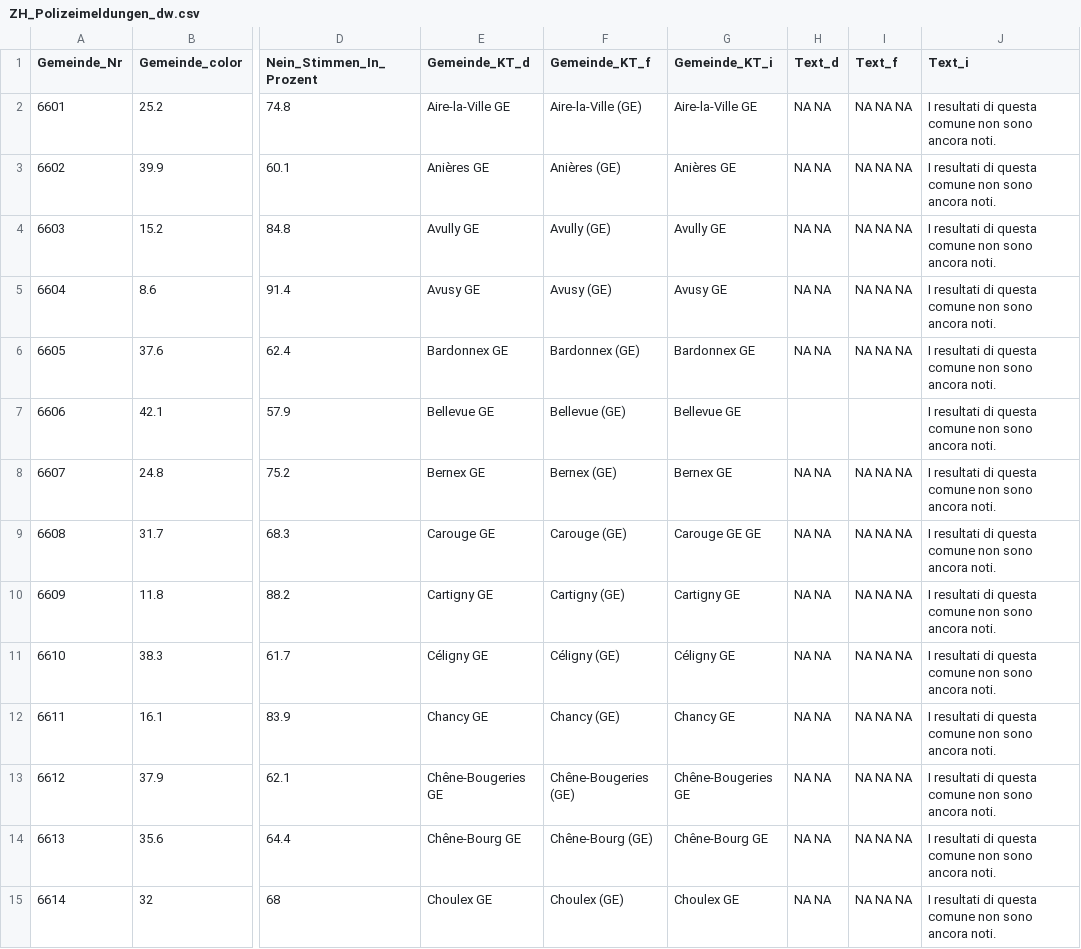
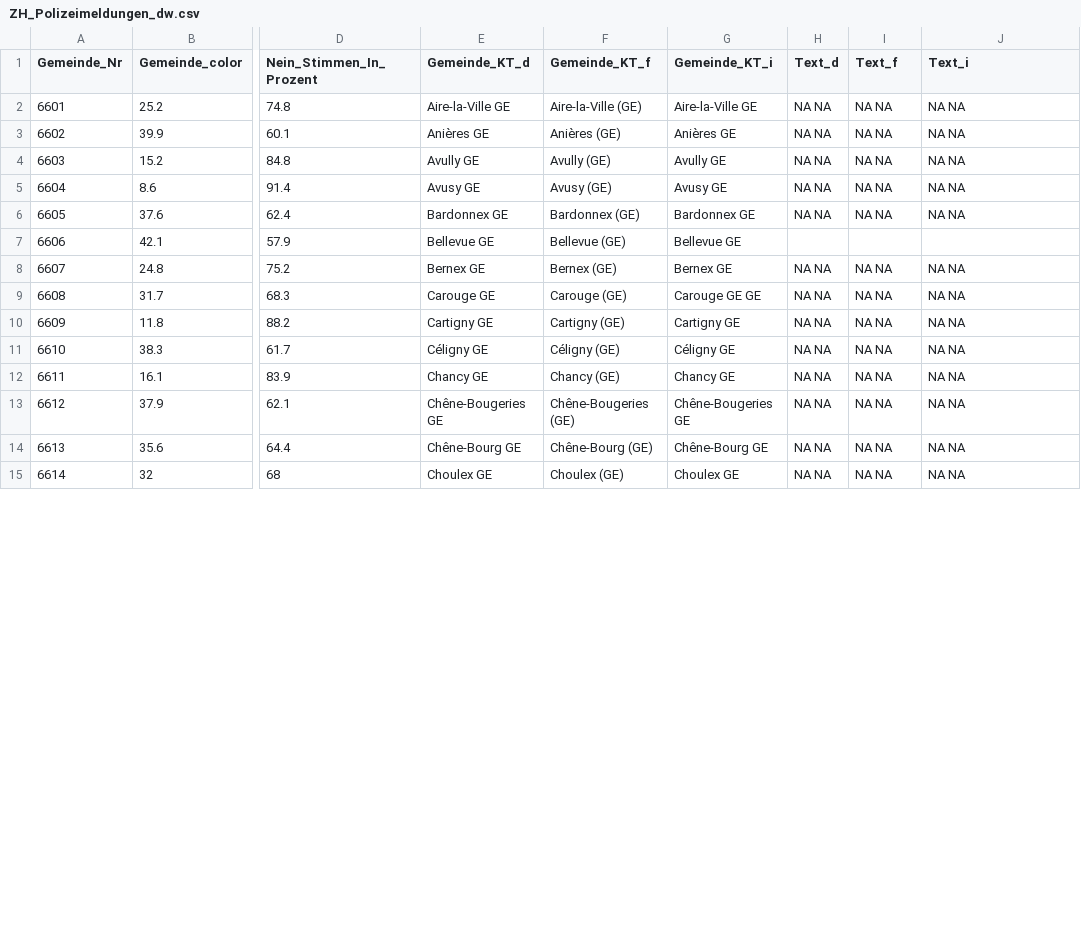
Before and after one commit to vey83/lena_maerz2021, a CSV file: Output/ZH_Polizeimeldungen_dw.csv, drawn as a sheet; only a part is shown, gaps mark what is left out; the diff covers the shown part only; the diff names each change by its address in the sheet, - before the commit and + after, or states it on an @@ line.

```diff
--- a/Output/ZH_Polizeimeldungen_dw.csv
+++ b/Output/ZH_Polizeimeldungen_dw.csv
-I2:I6 (Text_f): NA NA NA
+I2:I6 (Text_f): NA NA
-J2:J6 (Text_i): I resultati di questa comune non sono ancora noti.
+J2:J6 (Text_i): NA NA
-J7 (Text_i): I resultati di questa comune non sono ancora noti.
+J7 (Text_i): (empty)
-I8:I15 (Text_f): NA NA NA
+I8:I15 (Text_f): NA NA
-J8:J15 (Text_i): I resultati di questa comune non sono ancora noti.
+J8:J15 (Text_i): NA NA
```
Also changed, not shown: 62 edited cells elsewhere in this file, Output/ZH_Sozialdetektive_dw.csv, 5 other files.
